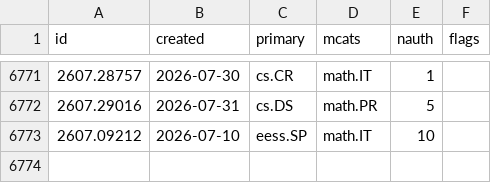
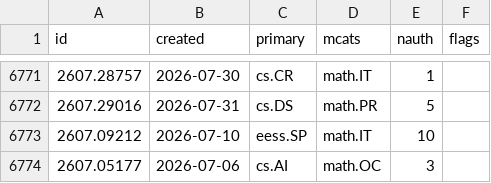
Before and after one commit to nickramsey621/ai-math-index, a CSV file: data/papers/2607.csv, drawn as a sheet; only a part is shown, gaps mark what is left out; the diff names each change by its address in the sheet, - before the commit and + after, or states it on an @@ line.

```diff
--- a/data/papers/2607.csv
+++ b/data/papers/2607.csv
+row 6774: 2607.05177 | 2026-07-06 | cs.AI | math.OC | 3
```
Also changed, not shown: 3 other files.
